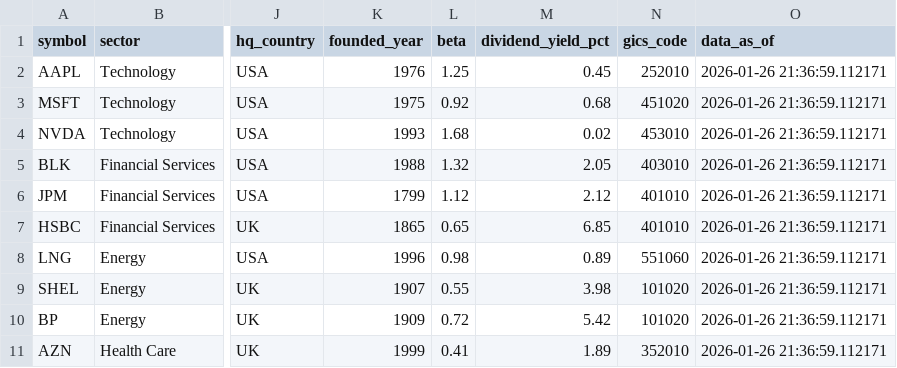
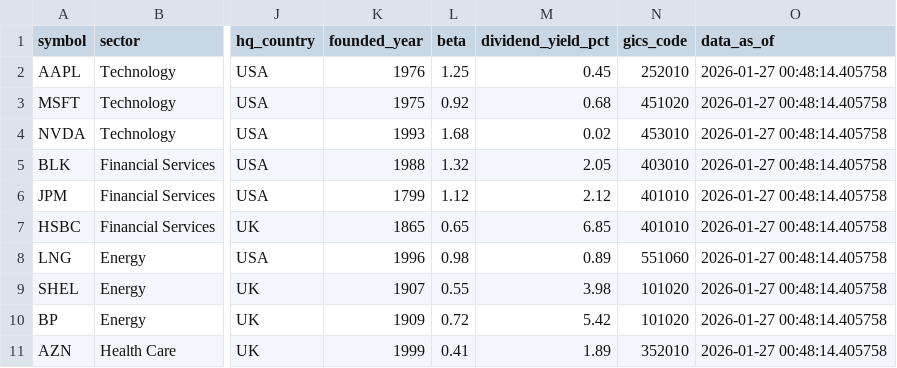
Before and after one commit to amanramasharma/finsense, a CSV file: data/raw/metadata/companies.csv, drawn as a sheet; only a part is shown, gaps mark what is left out; the diff names each change by its address in the sheet, - before the commit and + after, or states it on an @@ line.

```diff
--- a/data/raw/metadata/companies.csv
+++ b/data/raw/metadata/companies.csv
-O2:O11 (data_as_of): 2026-01-26 21:36:59.112171
+O2:O11 (data_as_of): 2026-01-27 00:48:14.405758
```
Also changed, not shown: 20 other files.
